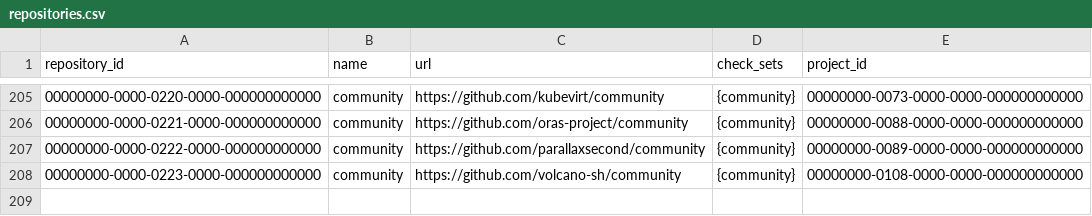
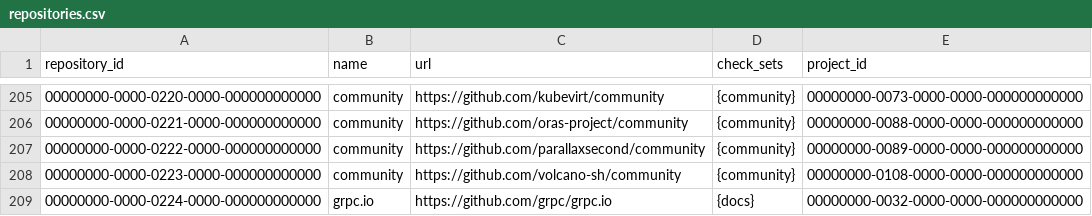
Before and after one commit to cncf/clomonitor, a CSV file: database/data/cncf/repositories.csv, drawn as a sheet; only a part is shown, gaps mark what is left out.

Commit message:
Add grpc.io docs repository (#237)
Related to #217

Signed-off-by: Cintia Sanchez Garcia <cynthiasg@icloud.com>

```diff
--- a/database/data/cncf/repositories.csv
+++ b/database/data/cncf/repositories.csv
@@ -208 +208,2 @@ repository_id;name;url;check_sets;project_id
 00000000-0000-0223-0000-000000000000;community;https://github.com/volcano-sh/community;{community};00000000-0108-0000-0000-000000000000
+00000000-0000-0224-0000-000000000000;grpc.io;https://github.com/grpc/grpc.io;{docs};00000000-0032-0000-0000-000000000000
```
